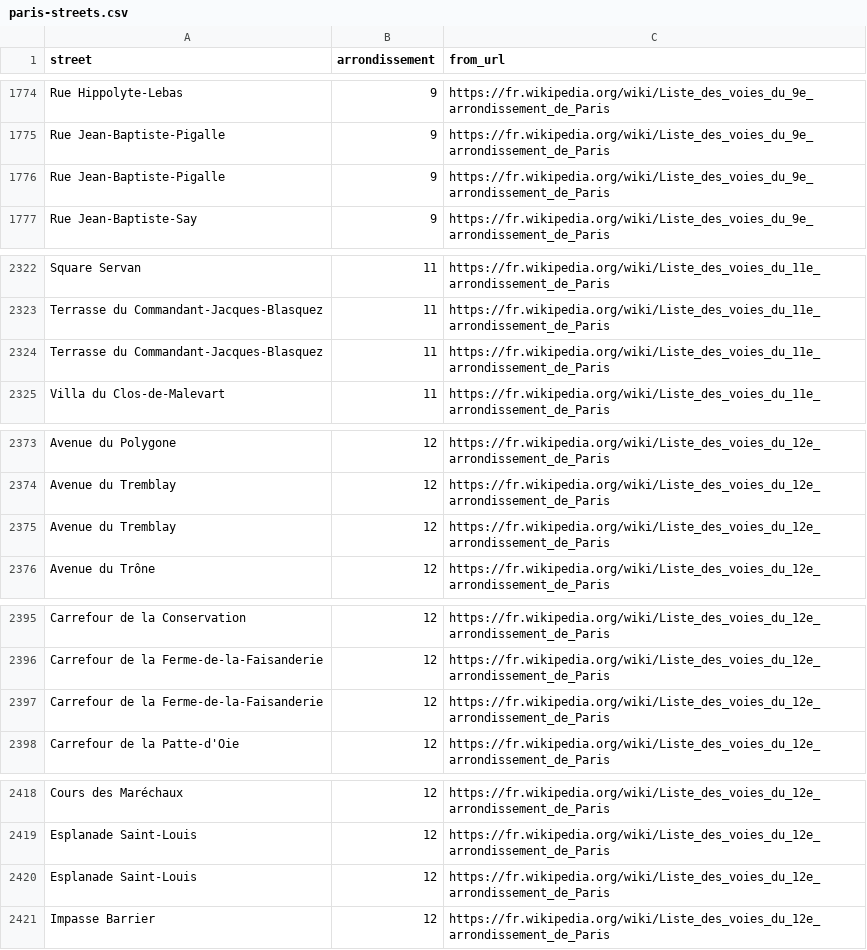
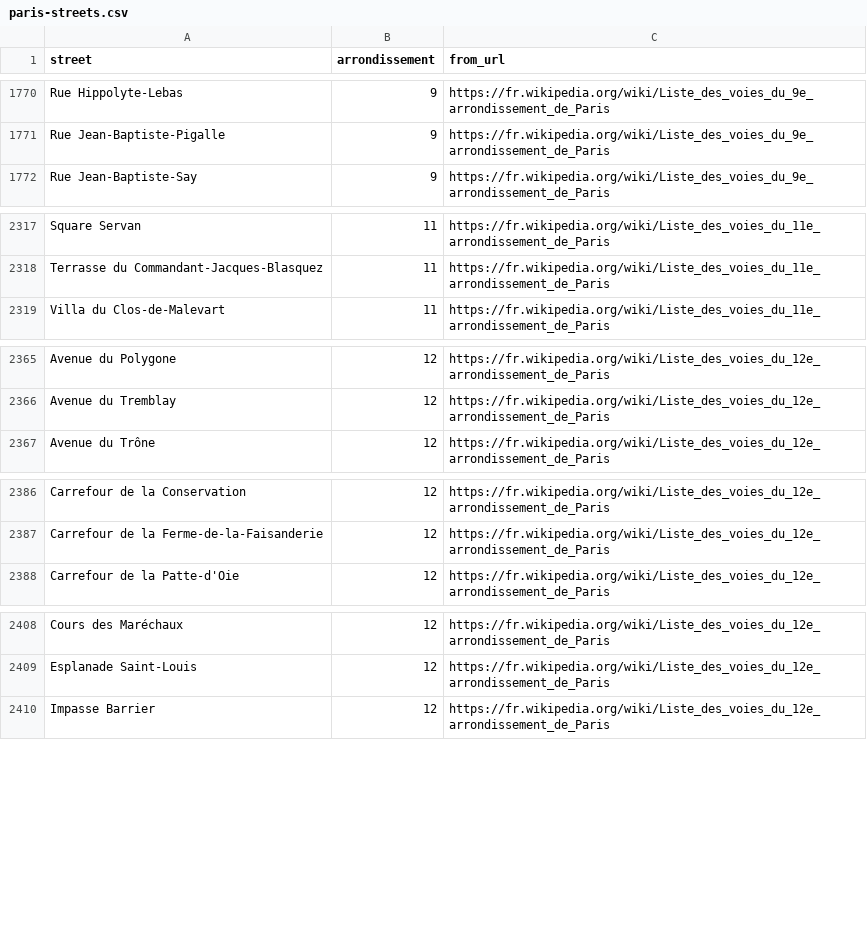
Before and after one commit to lexman/tutorial-scraping-paris-streets, a CSV file: data/paris-streets.csv, drawn as a sheet; only a part is shown, gaps mark what is left out; the diff covers the shown part only.

```diff
--- a/data/paris-streets.csv
+++ b/data/paris-streets.csv
@@ -1775,3 +1771,2 @@ Rue Hippolyte-Lebas,9,https://fr.wikipedia.org/wiki/Liste_des_voies_du_9e_arrond
 Rue Jean-Baptiste-Pigalle,9,https://fr.wikipedia.org/wiki/Liste_des_voies_du_9e_arrondissement_de_Paris
-Rue Jean-Baptiste-Pigalle,9,https://fr.wikipedia.org/wiki/Liste_des_voies_du_9e_arrondissement_de_Paris
 Rue Jean-Baptiste-Say,9,https://fr.wikipedia.org/wiki/Liste_des_voies_du_9e_arrondissement_de_Paris
@@ -2323,3 +2318,2 @@ Square Servan,11,https://fr.wikipedia.org/wiki/Liste_des_voies_du_11e_arrondisse
 Terrasse du Commandant-Jacques-Blasquez,11,https://fr.wikipedia.org/wiki/Liste_des_voies_du_11e_arrondissement_de_Paris
-Terrasse du Commandant-Jacques-Blasquez,11,https://fr.wikipedia.org/wiki/Liste_des_voies_du_11e_arrondissement_de_Paris
 Villa du Clos-de-Malevart,11,https://fr.wikipedia.org/wiki/Liste_des_voies_du_11e_arrondissement_de_Paris
@@ -2374,3 +2366,2 @@ Avenue du Polygone,12,https://fr.wikipedia.org/wiki/Liste_des_voies_du_12e_arron
 Avenue du Tremblay,12,https://fr.wikipedia.org/wiki/Liste_des_voies_du_12e_arrondissement_de_Paris
-Avenue du Tremblay,12,https://fr.wikipedia.org/wiki/Liste_des_voies_du_12e_arrondissement_de_Paris
 Avenue du Trône,12,https://fr.wikipedia.org/wiki/Liste_des_voies_du_12e_arrondissement_de_Paris
@@ -2396,3 +2387,2 @@ Carrefour de la Conservation,12,https://fr.wikipedia.org/wiki/Liste_des_voies_du
 Carrefour de la Ferme-de-la-Faisanderie,12,https://fr.wikipedia.org/wiki/Liste_des_voies_du_12e_arrondissement_de_Paris
-Carrefour de la Ferme-de-la-Faisanderie,12,https://fr.wikipedia.org/wiki/Liste_des_voies_du_12e_arrondissement_de_Paris
 Carrefour de la Patte-d'Oie,12,https://fr.wikipedia.org/wiki/Liste_des_voies_du_12e_arrondissement_de_Paris
@@ -2419,3 +2409,2 @@ Cours des Maréchaux,12,https://fr.wikipedia.org/wiki/Liste_des_voies_du_12e_arr
 Esplanade Saint-Louis,12,https://fr.wikipedia.org/wiki/Liste_des_voies_du_12e_arrondissement_de_Paris
-Esplanade Saint-Louis,12,https://fr.wikipedia.org/wiki/Liste_des_voies_du_12e_arrondissement_de_Paris
 Impasse Barrier,12,https://fr.wikipedia.org/wiki/Liste_des_voies_du_12e_arrondissement_de_Paris
```
Also changed, not shown: 10 removed rows elsewhere in this file.
